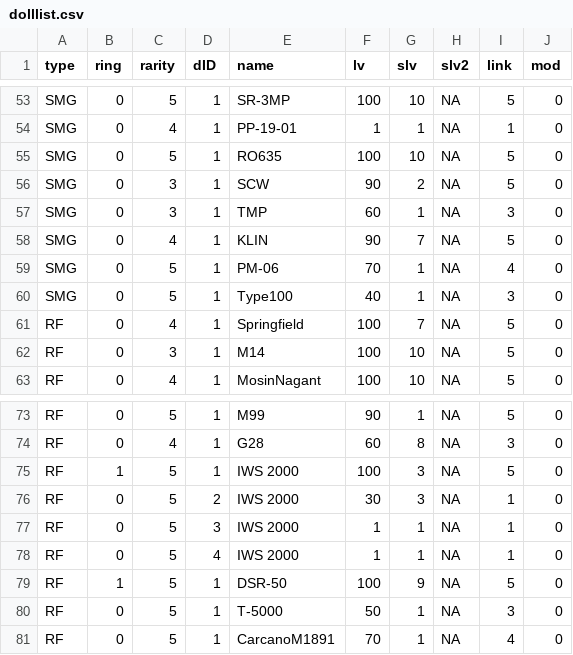
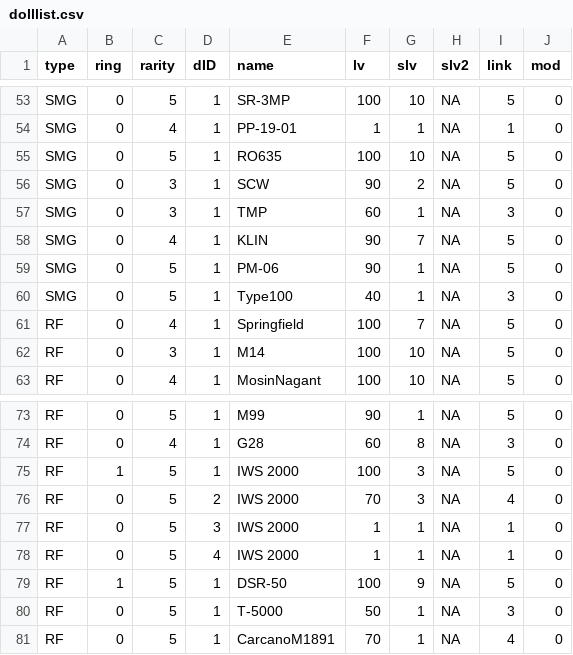
Before and after one commit to mnpqraven/gf, a CSV file: dbs/dolllist.csv, drawn as a sheet; only a part is shown, gaps mark what is left out.

Commit message:
Update dolllist.csv

```diff
--- a/dbs/dolllist.csv
+++ b/dbs/dolllist.csv
@@ -58,3 +58,3 @@ SMG,0,3,1,TMP,60,1,NA,3,0
 SMG,0,4,1,KLIN,90,7,NA,5,0
-SMG,0,5,1,PM-06,70,1,NA,4,0
+SMG,0,5,1,PM-06,90,1,NA,5,0
 SMG,0,5,1,Type100,40,1,NA,3,0
@@ -75,3 +75,3 @@ RF,0,4,1,G28,60,8,NA,3,0
 RF,1,5,1,IWS 2000,100,3,NA,5,0
-RF,0,5,2,IWS 2000,30,3,NA,1,0
+RF,0,5,2,IWS 2000,70,3,NA,4,0
 RF,0,5,3,IWS 2000,1,1,NA,1,0
```
